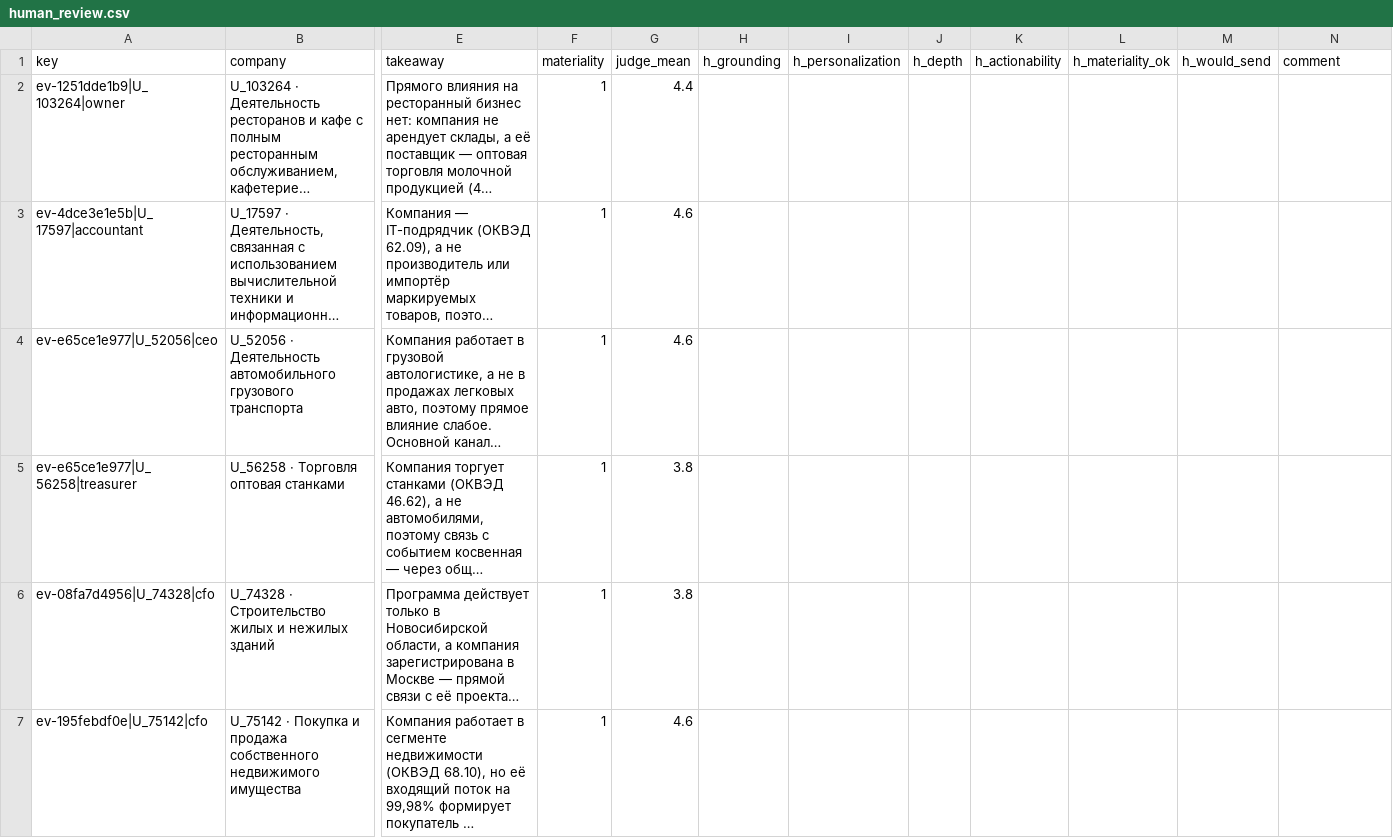
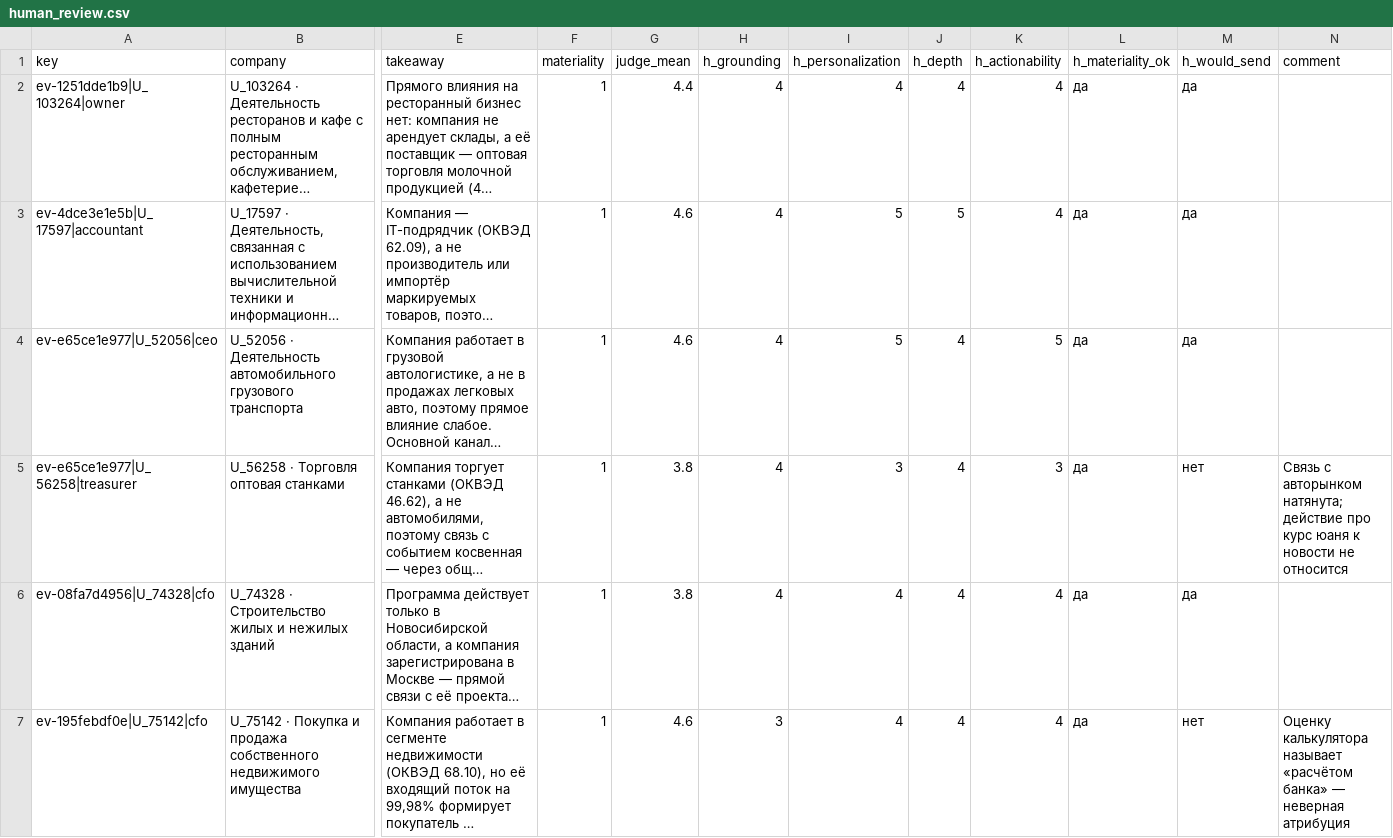
Before and after one commit to ManyManyAs/alfa-news-insights, a CSV file: data/eval/human_review.csv, drawn as a sheet; only a part is shown, gaps mark what is left out; long unchanged cells end in …; the diff covers the shown part only; the diff names each change by its address in the sheet, - before the commit and + after, or states it on an @@ line.

```diff
--- a/data/eval/human_review.csv
+++ b/data/eval/human_review.csv
-H2:H6 (h_grounding): (empty)
+H2:H6 (h_grounding): 4
-I2 (h_personalization): (empty)
+I2 (h_personalization): 4
-J2 (h_depth): (empty)
+J2 (h_depth): 4
-K2:K3 (h_actionability): (empty)
+K2:K3 (h_actionability): 4
-L2:L7 (h_materiality_ok): (empty)
+L2:L7 (h_materiality_ok): да
-M2:M4 (h_would_send): (empty)
+M2:M4 (h_would_send): да
-I3:I4 (h_personalization): (empty)
+I3:I4 (h_personalization): 5
-J3 (h_depth): (empty)
+J3 (h_depth): 5
-J4:J7 (h_depth): (empty)
+J4:J7 (h_depth): 4
-K4 (h_actionability): (empty)
+K4 (h_actionability): 5
-I5 (h_personalization): (empty)
+I5 (h_personalization): 3
-K5 (h_actionability): (empty)
+K5 (h_actionability): 3
-M5 (h_would_send): (empty)
+M5 (h_would_send): нет
-N5 (comment): (empty)
+N5 (comment): Связь с авторынком натянута; действие про курс юаня к новости не относится
-I6:I7 (h_personalization): (empty)
+I6:I7 (h_personalization): 4
-K6:K7 (h_actionability): (empty)
+K6:K7 (h_actionability): 4
-M6 (h_would_send): (empty)
+M6 (h_would_send): да
-H7 (h_grounding): (empty)
+H7 (h_grounding): 3
-M7 (h_would_send): (empty)
+M7 (h_would_send): нет
-N7 (comment): (empty)
+N7 (comment): Оценку калькулятора называет «расчётом банка» — неверная атрибуция
```
Also changed, not shown: 83 edited cells elsewhere in this file, 6 other files.
